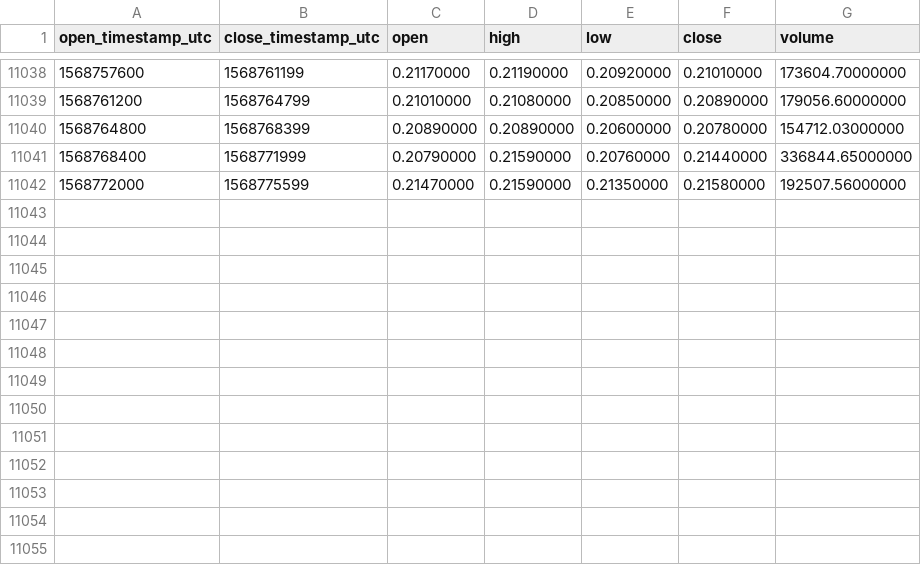
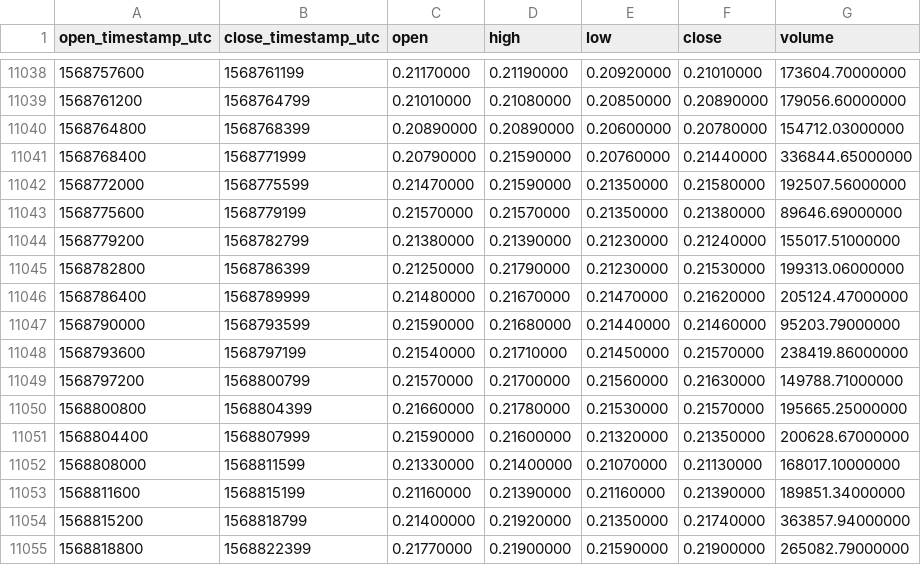
Before and after one commit to cryptobigbro/binance-ICXUSDT, a CSV file: binance-ICXUSDT-1h.csv, drawn as a sheet; only a part is shown, gaps mark what is left out; the diff names each change by its address in the sheet, - before the commit and + after, or states it on an @@ line.

Commit message:
Update OHLCV data.

```diff
--- a/binance-ICXUSDT-1h.csv
+++ b/binance-ICXUSDT-1h.csv
+row 11043: 1568775600 | 1568779199 | 0.21570000 | 0.21570000 | 0.21350000 | 0.21380000 | 89646.69000000
+row 11044: 1568779200 | 1568782799 | 0.21380000 | 0.21390000 | 0.21230000 | 0.21240000 | 155017.51000000
+row 11045: 1568782800 | 1568786399 | 0.21250000 | 0.21790000 | 0.21230000 | 0.21530000 | 199313.06000000
+row 11046: 1568786400 | 1568789999 | 0.21480000 | 0.21670000 | 0.21470000 | 0.21620000 | 205124.47000000
+row 11047: 1568790000 | 1568793599 | 0.21590000 | 0.21680000 | 0.21440000 | 0.21460000 | 95203.79000000
+row 11048: 1568793600 | 1568797199 | 0.21540000 | 0.21710000 | 0.21450000 | 0.21570000 | 238419.86000000
+row 11049: 1568797200 | 1568800799 | 0.21570000 | 0.21700000 | 0.21560000 | 0.21630000 | 149788.71000000
+row 11050: 1568800800 | 1568804399 | 0.21660000 | 0.21780000 | 0.21530000 | 0.21570000 | 195665.25000000
+row 11051: 1568804400 | 1568807999 | 0.21590000 | 0.21600000 | 0.21320000 | 0.21350000 | 200628.67000000
+row 11052: 1568808000 | 1568811599 | 0.21330000 | 0.21400000 | 0.21070000 | 0.21130000 | 168017.10000000
+row 11053: 1568811600 | 1568815199 | 0.21160000 | 0.21390000 | 0.21160000 | 0.21390000 | 189851.34000000
+row 11054: 1568815200 | 1568818799 | 0.21400000 | 0.21920000 | 0.21350000 | 0.21740000 | 363857.94000000
+row 11055: 1568818800 | 1568822399 | 0.21770000 | 0.21900000 | 0.21590000 | 0.21900000 | 265082.79000000
```
